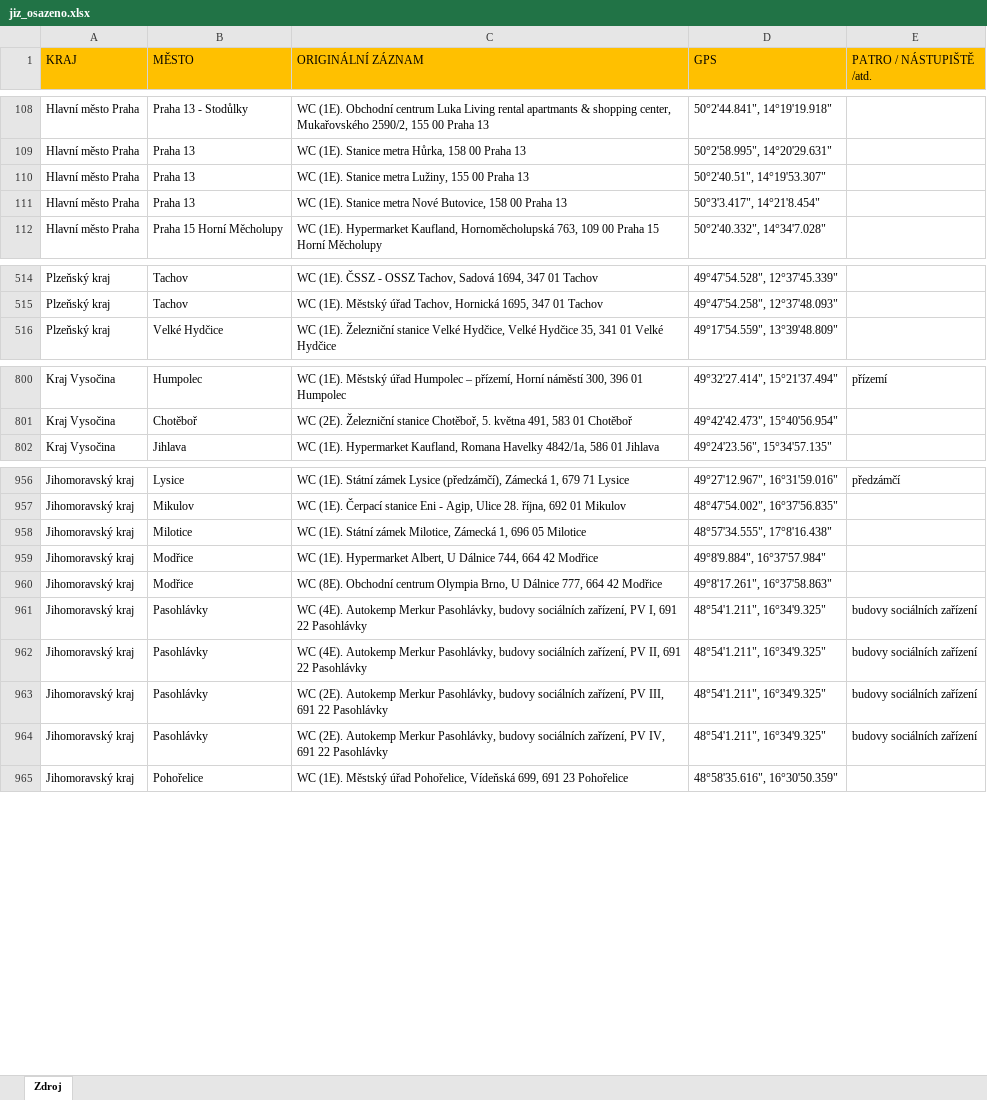
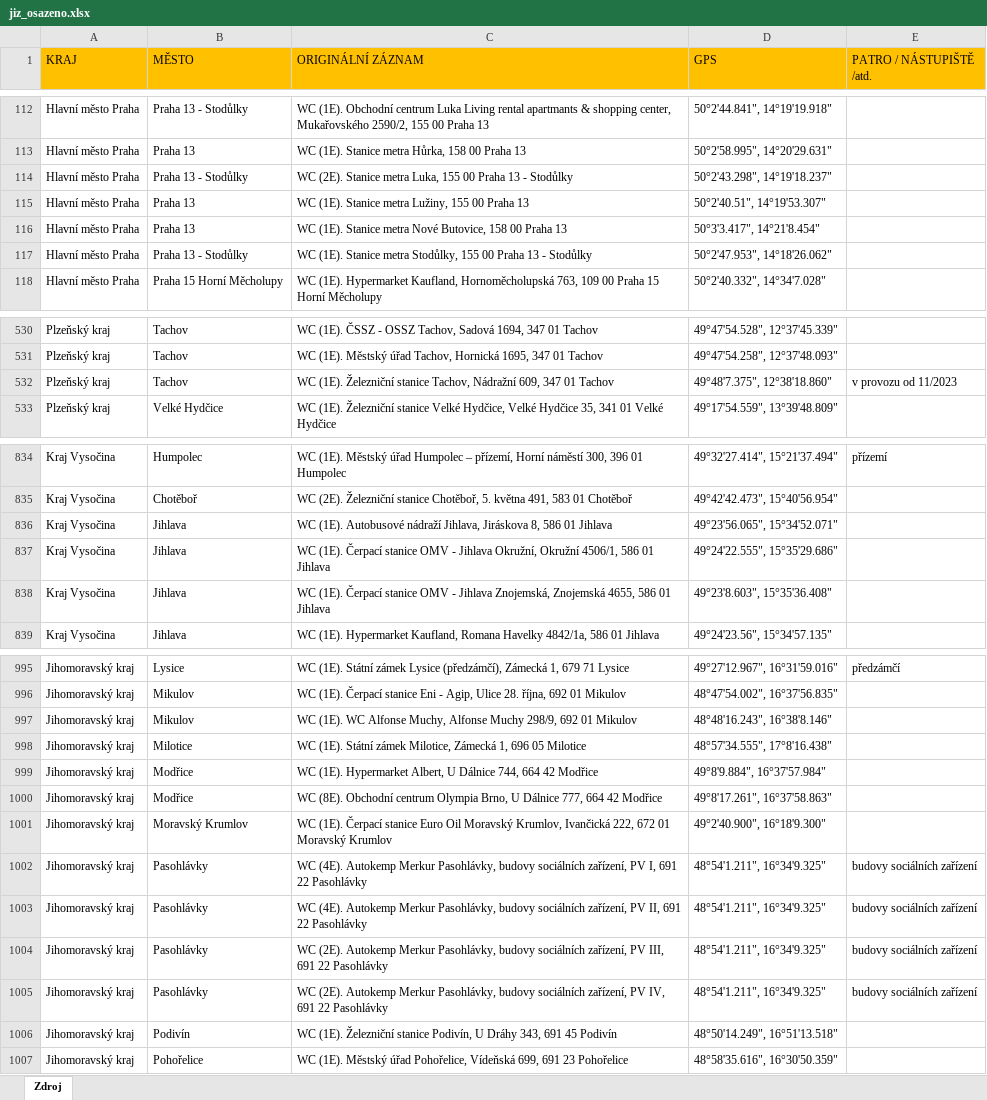
Before and after one commit to euroklicenka/euroklicenka, an Excel workbook: Dokumenty/jiz_osazeno.xlsx, sheet Zdroj, drawn as a sheet; only a part is shown, gaps mark what is left out; values as stored, in another font and other column widths than the file's, no borders; the diff covers the shown part only; the diff names each change by its address in the sheet, - before the commit and + after, or states it on an @@ line.

```diff
--- a/Dokumenty/jiz_osazeno.xlsx (sheet Zdroj)
+++ b/Dokumenty/jiz_osazeno.xlsx (sheet Zdroj)
+row 114: Hlavní město Praha | Praha 13 - Stodůlky | WC (2E). Stanice metra Luka, 155 00 Praha 13 - Stodůlky | 50°2'43.298", 14°19'18.237"
+row 117: Hlavní město Praha | Praha 13 - Stodůlky | WC (1E). Stanice metra Stodůlky, 155 00 Praha 13 - Stodůlky | 50°2'47.953", 14°18'26.062"
+row 532: Plzeňský kraj | Tachov | WC (1E). Železniční stanice Tachov, Nádražní 609, 347 01 Tachov | 49°48'7.375", 12°38'18.860" | v provozu od 11/2023
+row 836: Kraj Vysočina | Jihlava | WC (1E). Autobusové nádraží Jihlava, Jiráskova 8, 586 01 Jihlava | 49°23'56.065", 15°34'52.071"
+row 837: Kraj Vysočina | Jihlava | WC (1E). Čerpací stanice OMV - Jihlava Okružní, Okružní 4506/1, 586 01 Jihlava | 49°24'22.555", 15°35'29.686"
+row 838: Kraj Vysočina | Jihlava | WC (1E). Čerpací stanice OMV - Jihlava Znojemská, Znojemská 4655, 586 01 Jihlava | 49°23'8.603", 15°35'36.408"
+row 997: Jihomoravský kraj | Mikulov | WC (1E). WC Alfonse Muchy, Alfonse Muchy 298/9, 692 01 Mikulov | 48°48'16.243", 16°38'8.146"
+row 1001: Jihomoravský kraj | Moravský Krumlov | WC (1E). Čerpací stanice Euro Oil Moravský Krumlov, Ivančická 222, 672 01 Moravský Krumlov | 49°2'40.900", 16°18'9.300"
+row 1006: Jihomoravský kraj | Podivín | WC (1E). Železniční stanice Podivín, U Dráhy 343, 691 45 Podivín | 48°50'14.249", 16°51'13.518"
```
Also changed, not shown: 40 added rows, 2 removed rows, 1 moved row and 21 edited cells elsewhere in this sheet, Dokumenty/RiskList.xlsx.
